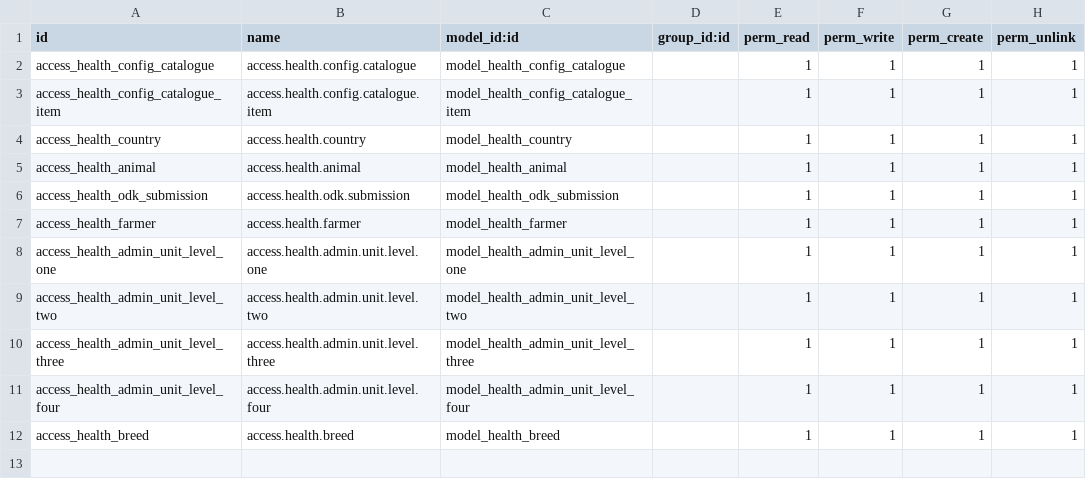
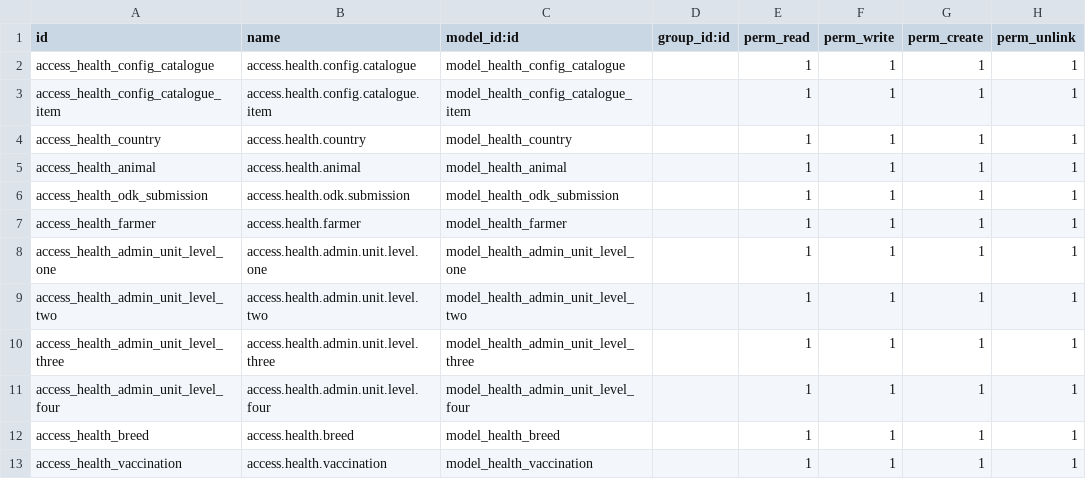
Before and after one commit to gideonkosgei/odoo-custom-modules, a CSV file: health/security/ir.model.access.csv, drawn as a sheet; the diff names each change by its address in the sheet, - before the commit and + after, or states it on an @@ line.

Commit message:
Added vaccination model + added a page + notebook on animal view

```diff
--- a/health/security/ir.model.access.csv
+++ b/health/security/ir.model.access.csv
+row 13: access_health_vaccination | access.health.vaccination | model_health_vaccination |  | 1 | 1 | 1 | 1
```
Also changed, not shown: 7 other files.
